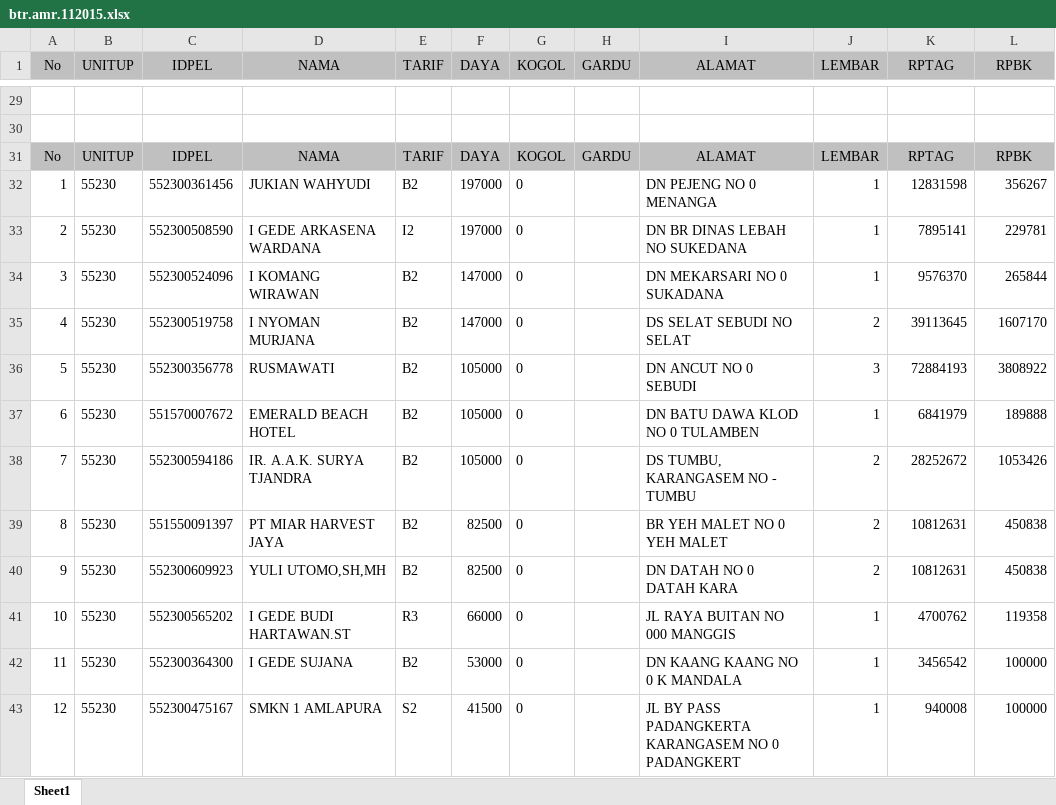
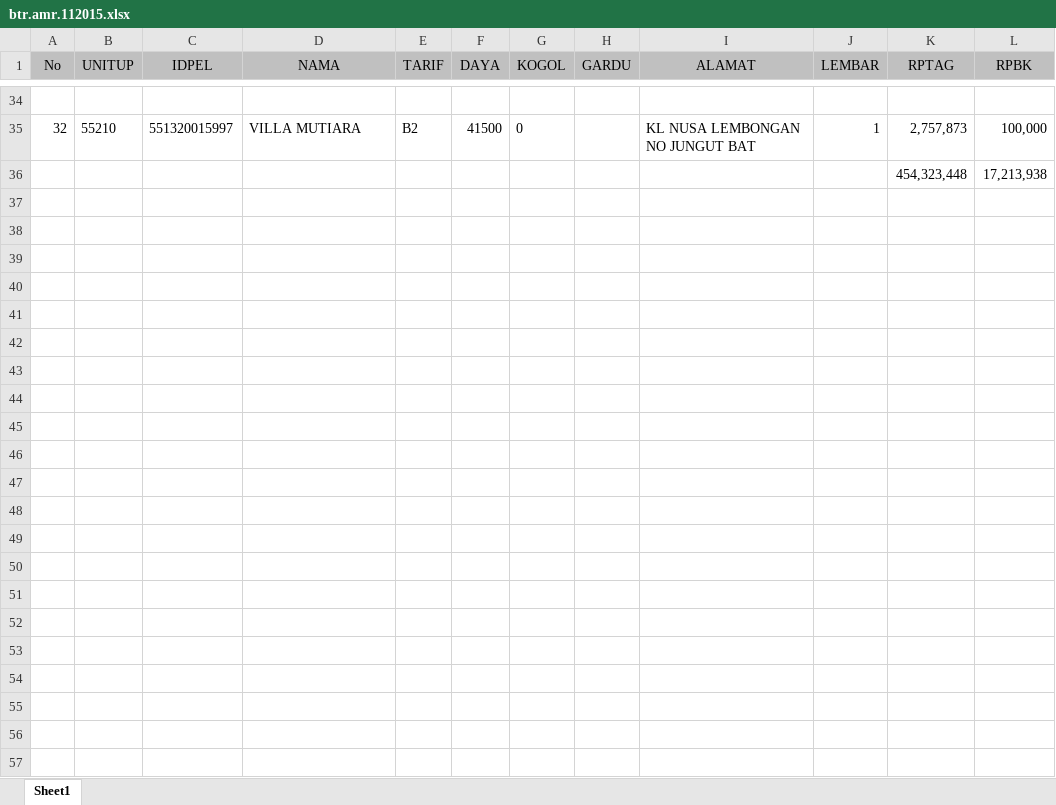
Before and after one commit to areabatur/3mm.3atur, an Excel workbook: files/btr.amr.112015.xlsx, sheet Sheet1, drawn as a sheet; only a part is shown, gaps mark what is left out; values as stored, in another font and other column widths than the file's, no borders; removed rows and columns are numbered as before the commit, all else as after; the diff covers the shown part only; the diff names each change by its address in the sheet, - before the commit and + after, or states it on an @@ line.

```diff
--- a/files/btr.amr.112015.xlsx (sheet Sheet1)
+++ b/files/btr.amr.112015.xlsx (sheet Sheet1)
-row 35: (empty)
+row 35: 32 | 55210 | 551320015997 | VILLA MUTIARA | B2 | 41500 | 0 |  | KL NUSA LEMBONGAN NO JUNGUT BAT | 1 | 2,757,873 | 100,000
-row 31: No | UNITUP | IDPEL | NAMA | TARIF | DAYA | KOGOL | GARDU | ALAMAT | LEMBAR | RPTAG | RPBK
-row 32: 1 | 55230 | 552300361456 | JUKIAN WAHYUDI | B2 | 197000 | 0 |  | DN PEJENG NO 0 MENANGA | 1 | 12831598 | 356267
-row 33: 2 | 55230 | 552300508590 | I GEDE ARKASENA WARDANA | I2 | 197000 | 0 |  | DN BR DINAS LEBAH NO SUKEDANA | 1 | 7895141 | 229781
-row 34: 3 | 55230 | 552300524096 | I KOMANG WIRAWAN | B2 | 147000 | 0 |  | DN MEKARSARI NO 0 SUKADANA | 1 | 9576370 | 265844
-row 35: 4 | 55230 | 552300519758 | I NYOMAN MURJANA | B2 | 147000 | 0 |  | DS SELAT SEBUDI NO SELAT | 2 | 39113645 | 1607170
-row 36: 5 | 55230 | 552300356778 | RUSMAWATI | B2 | 105000 | 0 |  | DN ANCUT NO 0 SEBUDI | 3 | 72884193 | 3808922
-row 37: 6 | 55230 | 551570007672 | EMERALD BEACH HOTEL | B2 | 105000 | 0 |  | DN BATU DAWA KLOD NO 0 TULAMBEN | 1 | 6841979 | 189888
-row 38: 7 | 55230 | 552300594186 | IR. A.A.K. SURYA TJANDRA | B2 | 105000 | 0 |  | DS TUMBU, KARANGASEM NO - TUMBU | 2 | 28252672 | 1053426
-row 39: 8 | 55230 | 551550091397 | PT MIAR HARVEST JAYA | B2 | 82500 | 0 |  | BR YEH MALET NO 0 YEH MALET | 2 | 10812631 | 450838
-row 40: 9 | 55230 | 552300609923 | YULI UTOMO,SH,MH | B2 | 82500 | 0 |  | DN DATAH NO 0 DATAH KARA | 2 | 10812631 | 450838
-row 41: 10 | 55230 | 552300565202 | I GEDE BUDI HARTAWAN.ST | R3 | 66000 | 0 |  | JL RAYA BUITAN NO 000 MANGGIS | 1 | 4700762 | 119358
-row 42: 11 | 55230 | 552300364300 | I GEDE SUJANA | B2 | 53000 | 0 |  | DN KAANG KAANG NO 0 K MANDALA | 1 | 3456542 | 100000
-row 43: 12 | 55230 | 552300475167 | SMKN 1 AMLAPURA | S2 | 41500 | 0 |  | JL BY PASS PADANGKERTA KARANGASEM NO 0 PADANGKERT | 1 | 940008 | 100000
+row 36:  |  |  |  |  |  |  |  |  |  | 454,323,448 | 17,213,938
```
Also changed, not shown: 17 added rows, 12 removed rows and 38 edited cells elsewhere in this sheet.
